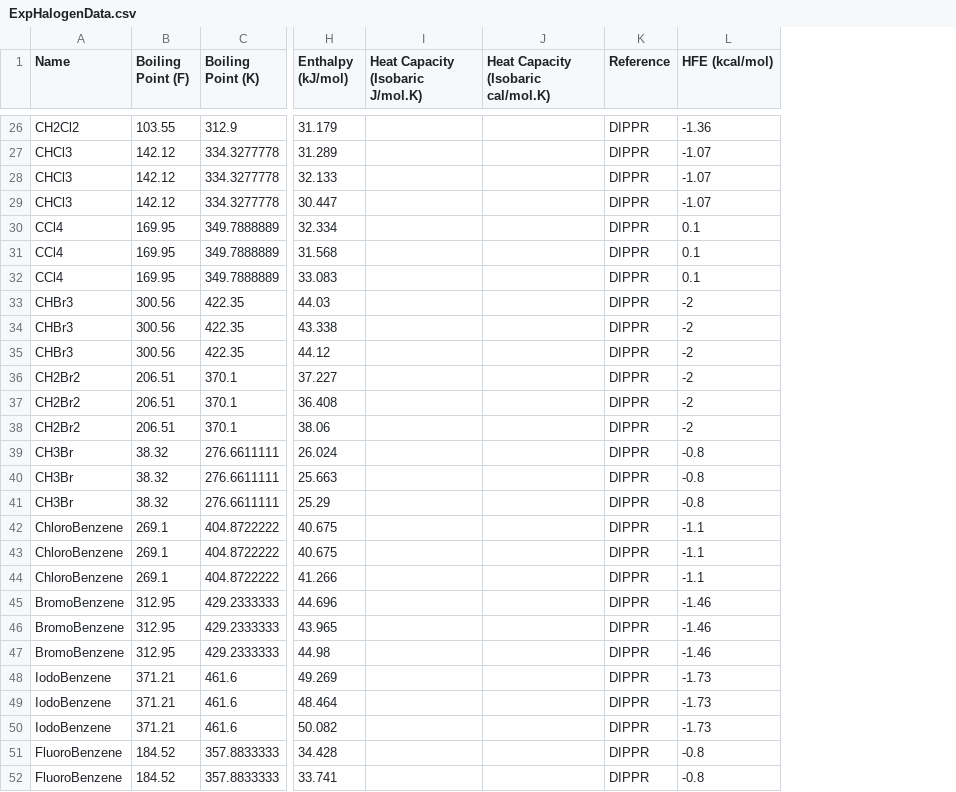
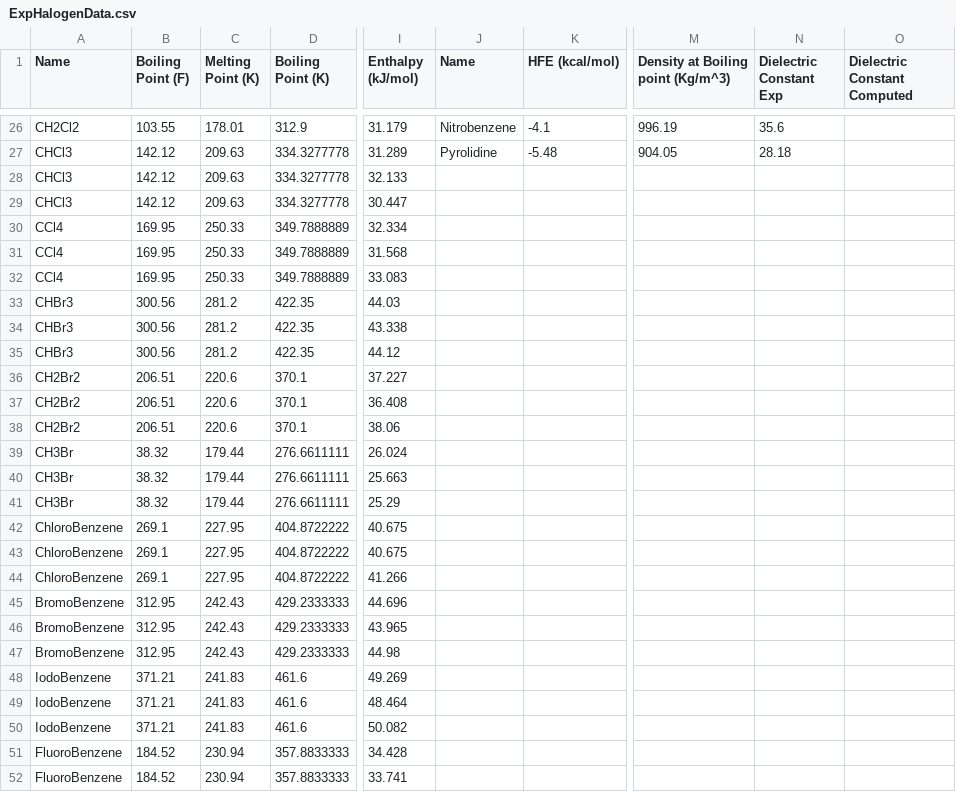
Before and after one commit to TinkerTools/poltype2, a CSV file: ForceBalanceWrapperExamples/ExpHalogenData.csv, drawn as a sheet; only a part is shown, gaps mark what is left out; removed rows and columns are numbered as before the commit, all else as after; the diff covers the shown part only; the diff names each change by its address in the sheet, - before the commit and + after, or states it on an @@ line.

```diff
--- a/ForceBalanceWrapperExamples/ExpHalogenData.csv
+++ b/ForceBalanceWrapperExamples/ExpHalogenData.csv
+column C (Melting Point (K)), rows 26-52: 178.01 | 209.63 | 209.63 | 209.63 | 250.33 | 250.33 | 250.33 | 281.2 | 281.2 | 281.2 | 220.6 | 220.6 | 220.6 | 179.44 | 179.44 | 179.44 | 227.95 | 227.95 | 227.95 | 242.43 | 242.43 | 242.43 | 241.83 | 241.83 | 241.83 | 230.94 | 230.94
-column I (Heat Capacity (Isobaric J/mol.K)), empty
-column J, row 1: Heat Capacity (Isobaric cal/mol.K)
-column K (Reference), rows 26-52: all DIPPR
+column J (Name), rows 26-27: Nitrobenzene | Pyrolidine
+column M, row 1: Density at Boiling point (Kg/m^3); rows 26-27: 996.19 | 904.05
+column N (Dielectric Constant Exp), rows 26-27: 35.6 | 28.18
+column O (Dielectric Constant Computed), empty
-K26 (HFE (kcal/mol)): -1.36
+K26 (HFE (kcal/mol)): -4.1
-K27 (HFE (kcal/mol)): -1.07
+K27 (HFE (kcal/mol)): -5.48
-K28:K29 (HFE (kcal/mol)): -1.07
+K28:K29 (HFE (kcal/mol)): (empty)
-K30:K32 (HFE (kcal/mol)): 0.1
+K30:K32 (HFE (kcal/mol)): (empty)
-K33:K38 (HFE (kcal/mol)): -2
+K33:K38 (HFE (kcal/mol)): (empty)
-K39:K41 (HFE (kcal/mol)): -0.8
+K39:K41 (HFE (kcal/mol)): (empty)
-K42:K44 (HFE (kcal/mol)): -1.1
+K42:K44 (HFE (kcal/mol)): (empty)
-K45:K47 (HFE (kcal/mol)): -1.46
+K45:K47 (HFE (kcal/mol)): (empty)
-K48:K50 (HFE (kcal/mol)): -1.73
+K48:K50 (HFE (kcal/mol)): (empty)
-K51:K52 (HFE (kcal/mol)): -0.8
+K51:K52 (HFE (kcal/mol)): (empty)
```
Also changed, not shown: 60 edited cells elsewhere in this file, 4 other files.
